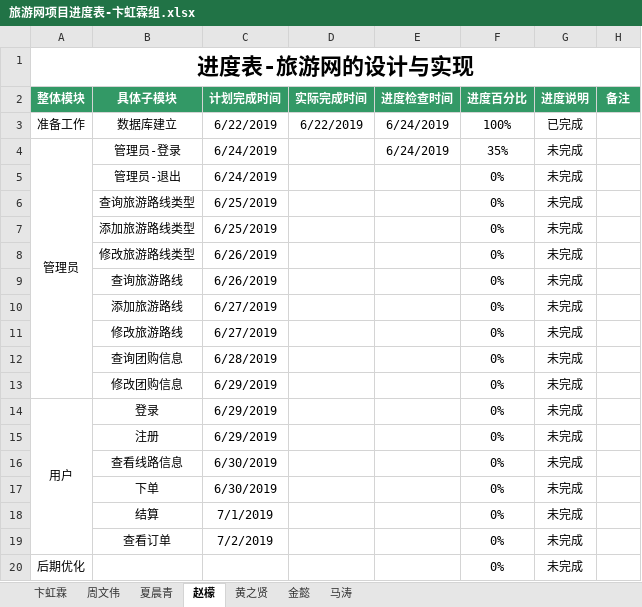
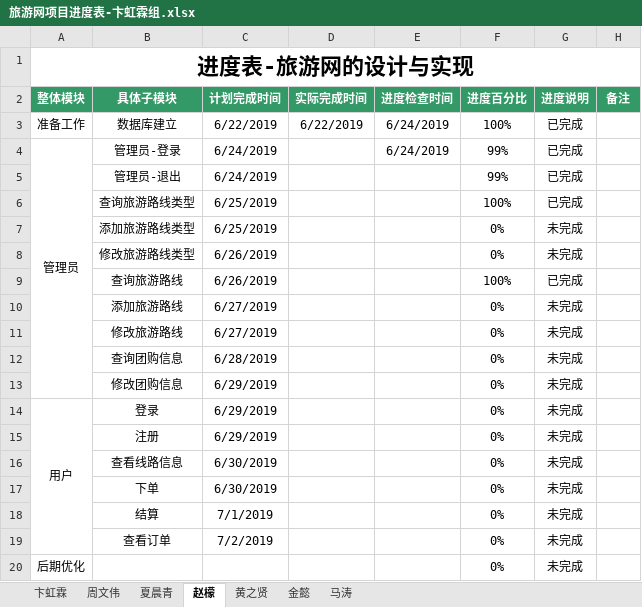
Before and after one commit to hgkj-rj-02/hgkj_02, an Excel workbook: 卞虹霖/旅游网项目进度表-卞虹霖组.xlsx, sheet 赵檬, drawn as a sheet; values as stored, in another font and other column widths than the file's, no borders; the diff names each change by its address in the sheet, - before the commit and + after, or states it on an @@ line.

Commit message:
zm

```diff
--- a/卞虹霖/旅游网项目进度表-卞虹霖组.xlsx (sheet 赵檬)
+++ b/卞虹霖/旅游网项目进度表-卞虹霖组.xlsx (sheet 赵檬)
-F4 (进度百分比): 35%
+F4 (进度百分比): 99%
-G4:G6 (进度说明): 未完成
+G4:G6 (进度说明): 已完成
-F5 (进度百分比): 0%
+F5 (进度百分比): 99%
-F6 (进度百分比): 0%
+F6 (进度百分比): 100%
-F9 (进度百分比): 0%
+F9 (进度百分比): 100%
-G9 (进度说明): 未完成
+G9 (进度说明): 已完成
```
